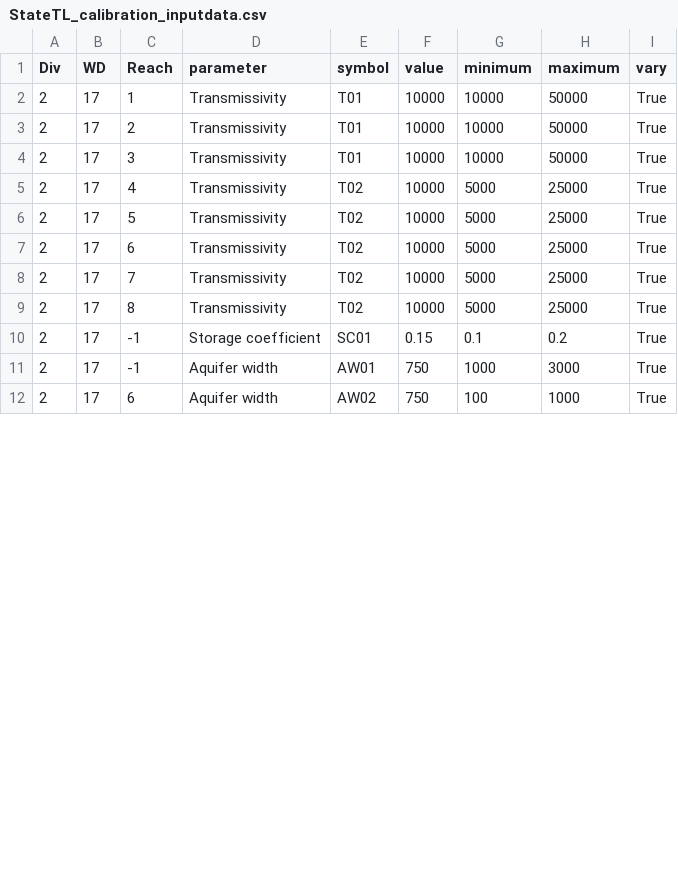
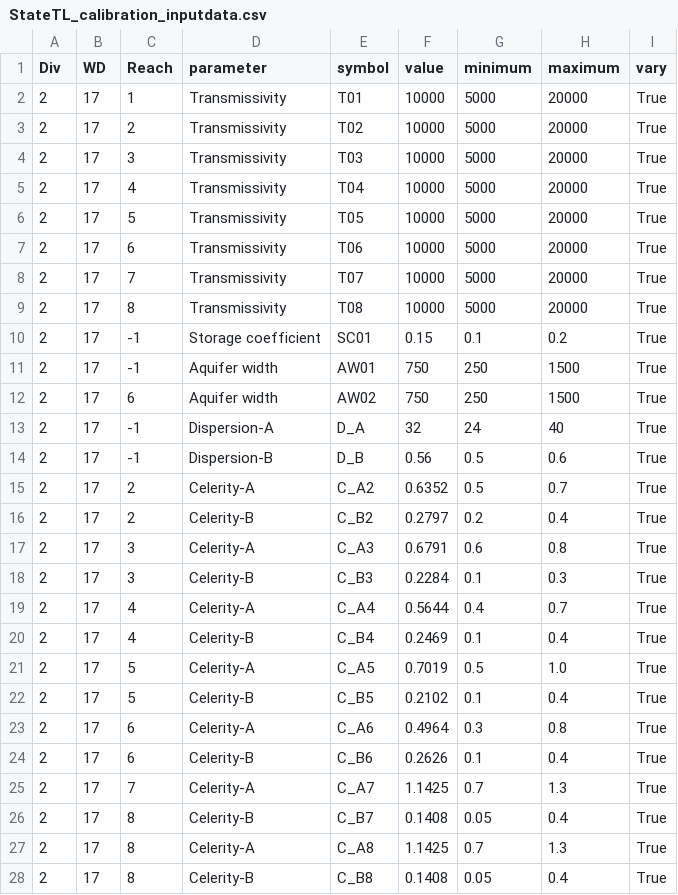
Before and after one commit to OpenCDSS/ArkDSS-Colors-of-Water, a CSV file: python/StateTL_calibration_inputdata.csv, drawn as a sheet; only a part is shown; the diff covers the shown part only.

Commit message:
- Remove space in observation ids - Bug Fix: Read vary parameters as boolean not strings

```diff
--- a/python/StateTL_calibration_inputdata.csv
+++ b/python/StateTL_calibration_inputdata.csv
@@ -1,12 +1,28 @@
 Div,WD,Reach,parameter,symbol,value,minimum,maximum,vary
-2,17,1,Transmissivity,T01,10000,10000,50000,True
-2,17,2,Transmissivity,T01,10000,10000,50000,True
-2,17,3,Transmissivity,T01,10000,10000,50000,True
-2,17,4,Transmissivity,T02,10000,5000,25000,True
-2,17,5,Transmissivity,T02,10000,5000,25000,True
-2,17,6,Transmissivity,T02,10000,5000,25000,True
-2,17,7,Transmissivity,T02,10000,5000,25000,True
-2,17,8,Transmissivity,T02,10000,5000,25000,True
+2,17,1,Transmissivity,T01,10000,5000,20000,True
+2,17,2,Transmissivity,T02,10000,5000,20000,True
+2,17,3,Transmissivity,T03,10000,5000,20000,True
+2,17,4,Transmissivity,T04,10000,5000,20000,True
+2,17,5,Transmissivity,T05,10000,5000,20000,True
+2,17,6,Transmissivity,T06,10000,5000,20000,True
+2,17,7,Transmissivity,T07,10000,5000,20000,True
+2,17,8,Transmissivity,T08,10000,5000,20000,True
 2,17,-1,Storage coefficient,SC01,0.15,0.1,0.2,True
-2,17,-1,Aquifer width,AW01,750,1000,3000,True
-2,17,6,Aquifer width,AW02,750,100,1000,True
+2,17,-1,Aquifer width,AW01,750,250,1500,True
+2,17,6,Aquifer width,AW02,750,250,1500,True
+2,17,-1,Dispersion-A,D_A,32,24,40,True
+2,17,-1,Dispersion-B,D_B,0.56,0.5,0.6,True
+2,17,2,Celerity-A,C_A2,0.6352,0.5,0.7,True
+2,17,2,Celerity-B,C_B2,0.2797,0.2,0.4,True
+2,17,3,Celerity-A,C_A3,0.6791,0.6,0.8,True
+2,17,3,Celerity-B,C_B3,0.2284,0.1,0.3,True
+2,17,4,Celerity-A,C_A4,0.5644,0.4,0.7,True
+2,17,4,Celerity-B,C_B4,0.2469,0.1,0.4,True
+2,17,5,Celerity-A,C_A5,0.7019,0.5,1.0,True
+2,17,5,Celerity-B,C_B5,0.2102,0.1,0.4,True
+2,17,6,Celerity-A,C_A6,0.4964,0.3,0.8,True
+2,17,6,Celerity-B,C_B6,0.2626,0.1,0.4,True
+2,17,7,Celerity-A,C_A7,1.1425,0.7,1.3,True
+2,17,8,Celerity-B,C_B7,0.1408,0.05,0.4,True
+2,17,8,Celerity-A,C_A8,1.1425,0.7,1.3,True
+2,17,8,Celerity-B,C_B8,0.1408,0.05,0.4,True
```
Also changed, not shown: 15 edited cells elsewhere in this file, 2 other files.
